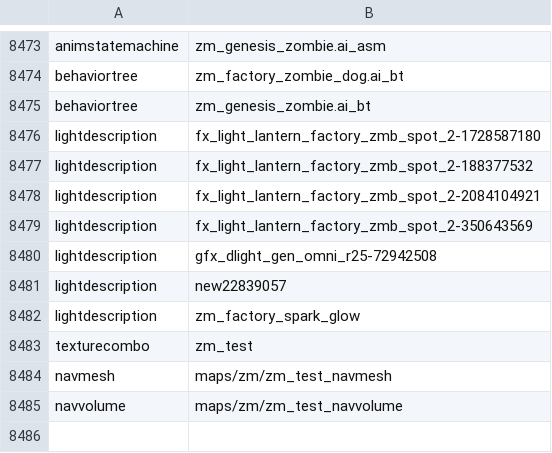
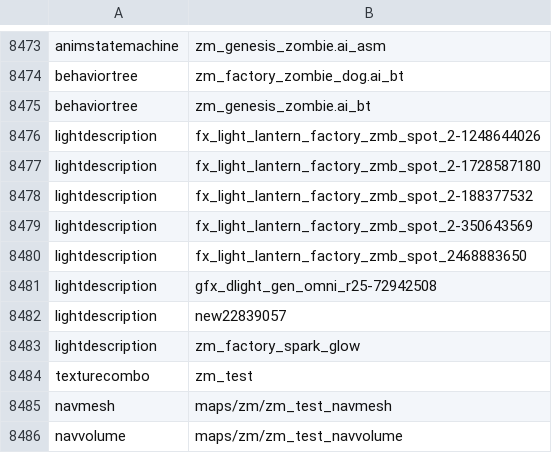
Before and after one commit to t7-reapy/t7_workspace, a CSV file: usermaps/zm_test/zone_source/all/assetlist/zm_test.csv, drawn as a sheet; only a part is shown, gaps mark what is left out.

```diff
--- a/usermaps/zm_test/zone_source/all/assetlist/zm_test.csv
+++ b/usermaps/zm_test/zone_source/all/assetlist/zm_test.csv
@@ -8475,6 +8475,7 @@ behaviortree,zm_factory_zombie_dog.ai_bt
 behaviortree,zm_genesis_zombie.ai_bt
+lightdescription,fx_light_lantern_factory_zmb_spot_2-1248644026
 lightdescription,fx_light_lantern_factory_zmb_spot_2-1728587180
 lightdescription,fx_light_lantern_factory_zmb_spot_2-188377532
-lightdescription,fx_light_lantern_factory_zmb_spot_2-2084104921
 lightdescription,fx_light_lantern_factory_zmb_spot_2-350643569
+lightdescription,fx_light_lantern_factory_zmb_spot_2468883650
 lightdescription,gfx_dlight_gen_omni_r25-72942508
```
Also changed, not shown: usermaps/zm_test/zone_source/all/assetinfo/zm_test_poolinfo.csv, 7 other files.
